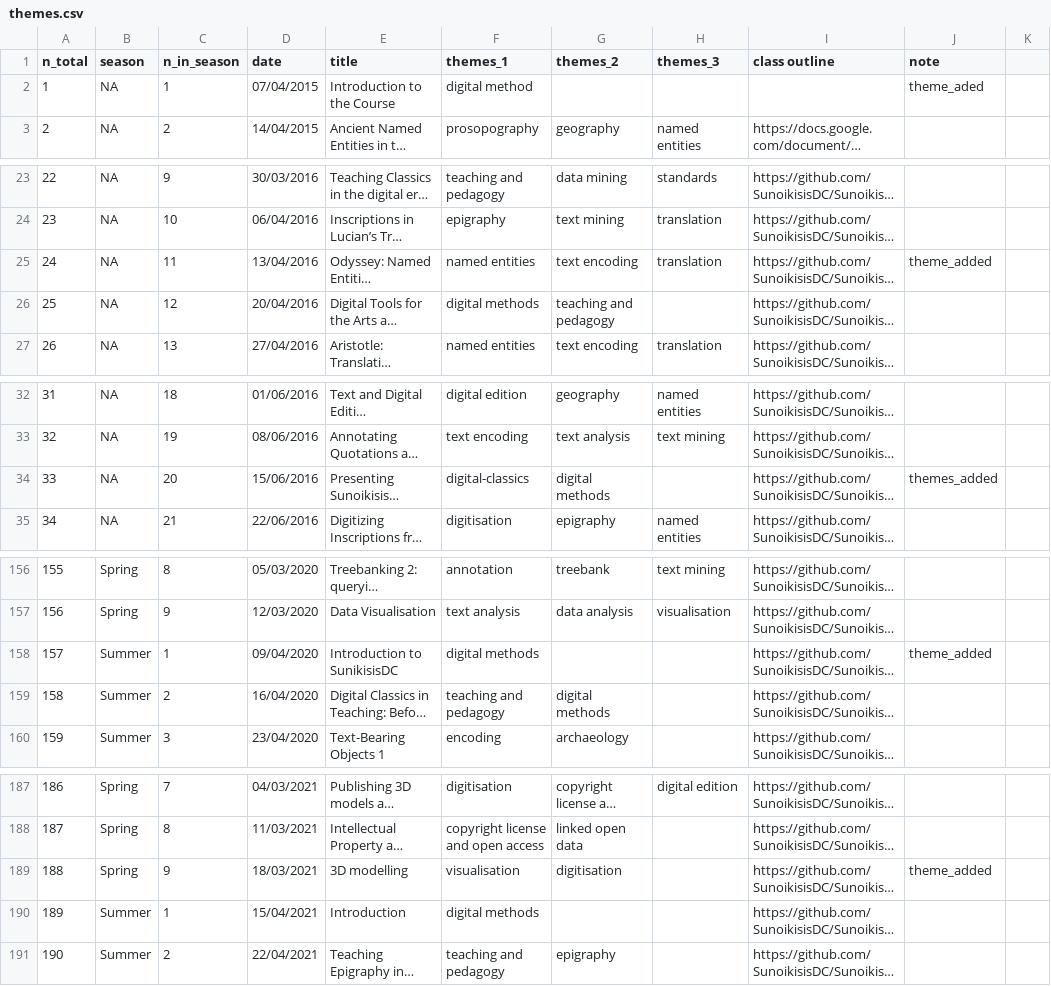
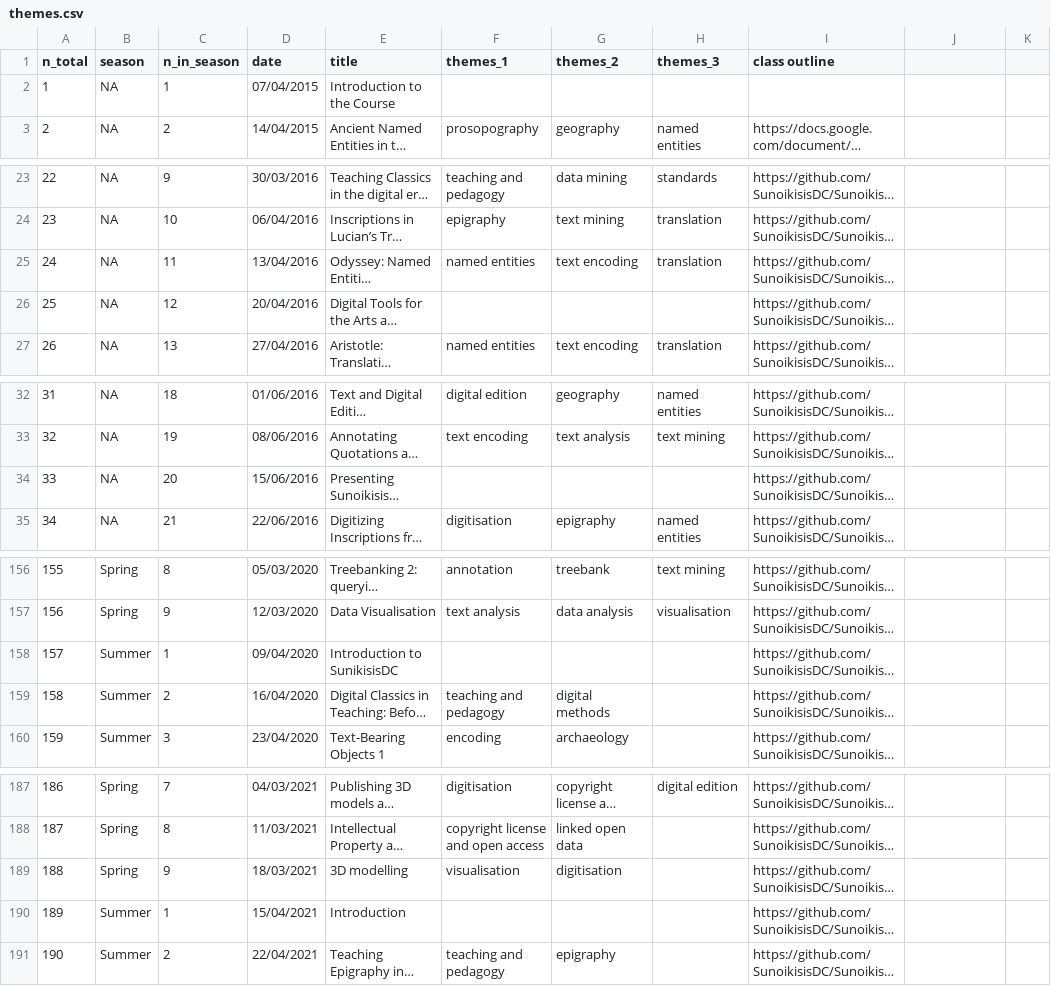
Before and after one commit to classnum/hn2_sunoikisisdc, a CSV file: themes.csv, drawn as a sheet; only a part is shown, gaps mark what is left out; long unchanged cells end in …; the diff covers the shown part only; the diff names each change by its address in the sheet, - before the commit and + after, or states it on an @@ line.

Commit message:
Update themes.csv

```diff
--- a/themes.csv
+++ b/themes.csv
-J1: note
+J1: (empty)
-F2 (themes_1): digital method
+F2 (themes_1): (empty)
-J2: theme_aded
+J2: (empty)
-J25: theme_added
+J25: (empty)
-F26 (themes_1): digital methods
+F26 (themes_1): (empty)
-G26 (themes_2): teaching and pedagogy
+G26 (themes_2): (empty)
-F34 (themes_1): digital-classics
+F34 (themes_1): (empty)
-G34 (themes_2): digital methods
+G34 (themes_2): (empty)
-J34: themes_added
+J34: (empty)
-F158 (themes_1): digital methods
+F158 (themes_1): (empty)
-J158: theme_added
+J158: (empty)
-J189: theme_added
+J189: (empty)
-F190 (themes_1): digital methods
+F190 (themes_1): (empty)
```
Also changed, not shown: 31 edited cells elsewhere in this file.
